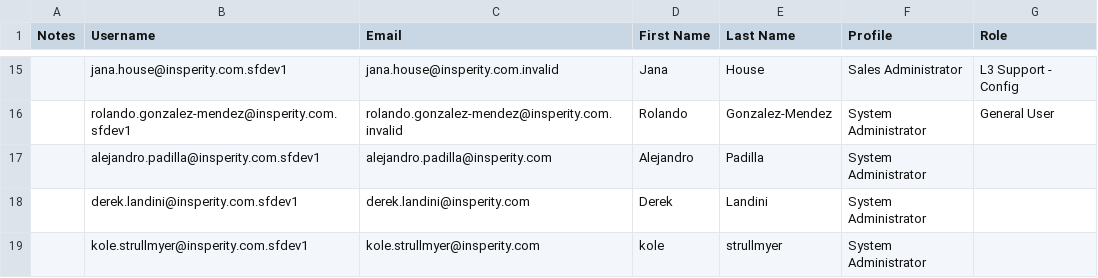
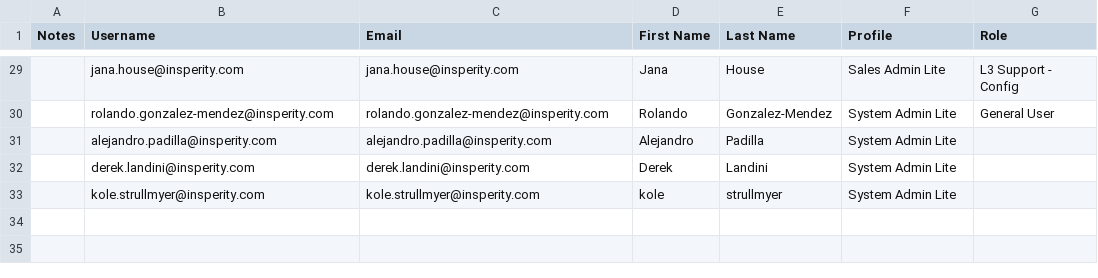
Before and after one commit to mcneesem/Salesforce, a CSV file: force-app/main/default/staticresources/PreProd_Users.csv, drawn as a sheet; only a part is shown, gaps mark what is left out; addresses are those after the commit; the diff covers the shown part only; the diff names each change by its address in the sheet, - before the commit and + after, or states it on an @@ line.

```diff
--- a/force-app/main/default/staticresources/PreProd_Users.csv
+++ b/force-app/main/default/staticresources/PreProd_Users.csv
-B29 (Username): jana.house@insperity.com.sfdev1
+B29 (Username): jana.house@insperity.com
-C29 (Email): jana.house@insperity.com.invalid
+C29 (Email): jana.house@insperity.com
-F29 (Profile): Sales Administrator
+F29 (Profile): Sales Admin Lite
-B30 (Username): rolando.gonzalez-mendez@insperity.com.sfdev1
+B30 (Username): rolando.gonzalez-mendez@insperity.com
-C30 (Email): rolando.gonzalez-mendez@insperity.com.invalid
+C30 (Email): rolando.gonzalez-mendez@insperity.com
-F30:F33 (Profile): System Administrator
+F30:F33 (Profile): System Admin Lite
-B31 (Username): alejandro.padilla@insperity.com.sfdev1
+B31 (Username): alejandro.padilla@insperity.com
-B32 (Username): derek.landini@insperity.com.sfdev1
+B32 (Username): derek.landini@insperity.com
-B33 (Username): kole.strullmyer@insperity.com.sfdev1
+B33 (Username): kole.strullmyer@insperity.com
```
Also changed, not shown: 14 added rows and 23 edited cells elsewhere in this file.
